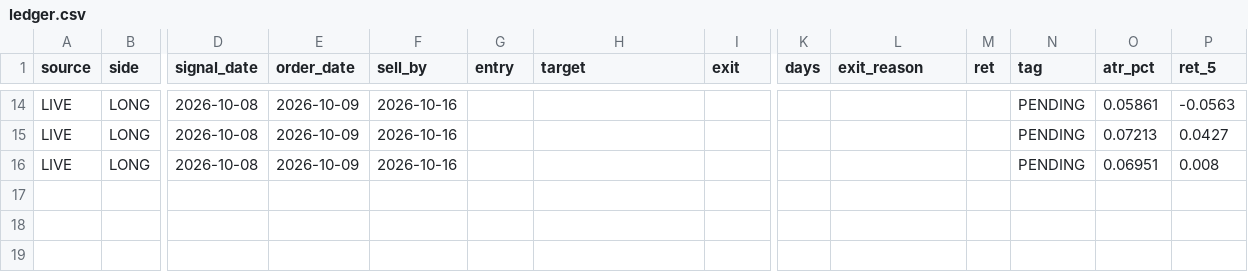
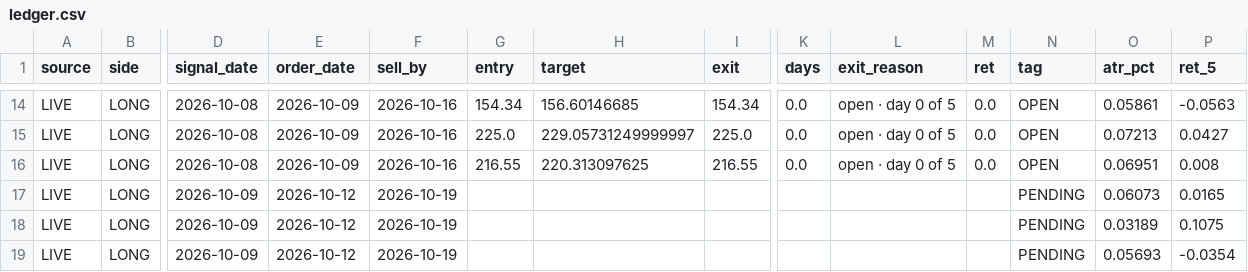
Before and after one commit to sujansannidhi/extreme-move-screener, a CSV file: out/ledger.csv, drawn as a sheet; only a part is shown, gaps mark what is left out; rows hold the shown columns only; the diff covers the shown part only; the diff names each change by its address in the sheet, - before the commit and + after, or states it on an @@ line.

```diff
--- a/out/ledger.csv
+++ b/out/ledger.csv
-G14 (entry): (empty)
+G14 (entry): 154.34
-H14 (target): (empty)
+H14 (target): 156.60146685
-I14 (exit): (empty)
+I14 (exit): 154.34
-K14:K16 (days): (empty)
+K14:K16 (days): 0.0
-L14:L16 (exit_reason): (empty)
+L14:L16 (exit_reason): open · day 0 of 5
-M14:M16 (ret): (empty)
+M14:M16 (ret): 0.0
-N14:N16 (tag): PENDING
+N14:N16 (tag): OPEN
-G15 (entry): (empty)
+G15 (entry): 225.0
-H15 (target): (empty)
+H15 (target): 229.05731249999997
-I15 (exit): (empty)
+I15 (exit): 225.0
-G16 (entry): (empty)
+G16 (entry): 216.55
-H16 (target): (empty)
+H16 (target): 220.313097625
-I16 (exit): (empty)
+I16 (exit): 216.55
+row 17: LIVE | LONG | 2026-10-09 | 2026-10-12 | 2026-10-19 |  |  |  |  |  |  | PENDING | 0.06073 | 0.0165
+row 18: LIVE | LONG | 2026-10-09 | 2026-10-12 | 2026-10-19 |  |  |  |  |  |  | PENDING | 0.03189 | 0.1075
+row 19: LIVE | LONG | 2026-10-09 | 2026-10-12 | 2026-10-19 |  |  |  |  |  |  | PENDING | 0.05693 | -0.0354
```
Also changed, not shown: 38 edited cells elsewhere in this file, 3 other files.
